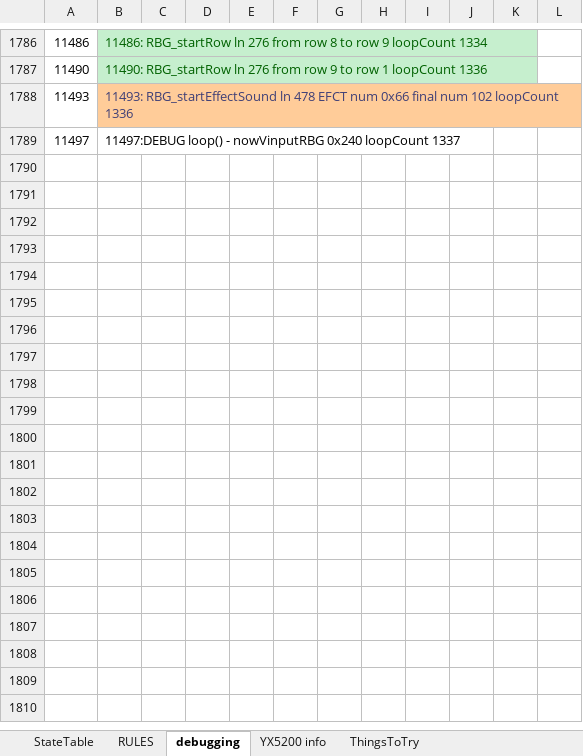
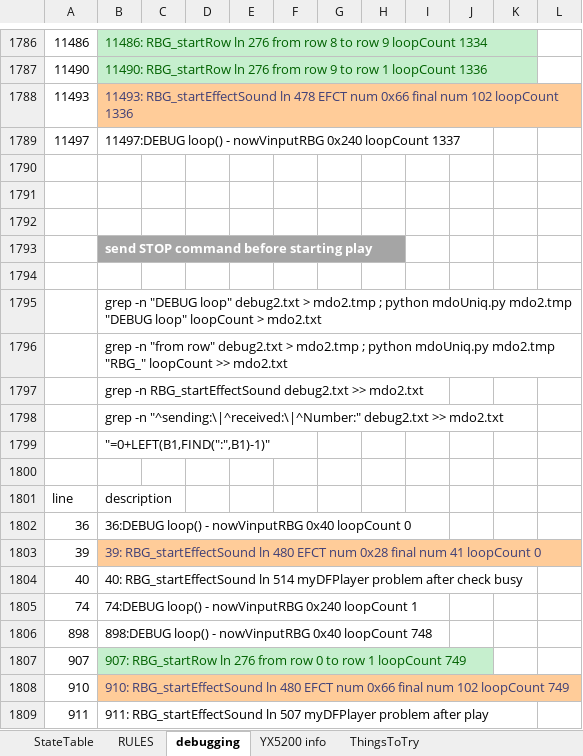
Before and after one commit to Mark-MDO47/RubberBandGun, an Excel workbook: RBG_arduino/StateTable_minimal.xlsx, sheet debugging, drawn as a sheet; only a part is shown, gaps mark what is left out; values as stored, in another font and other column widths than the file's, no borders; the diff covers the shown part only; the diff names each change by its address in the sheet, - before the commit and + after, or states it on an @@ line.

Commit message:
still more debugging on YX5200...

```diff
--- a/RBG_arduino/StateTable_minimal.xlsx (sheet debugging)
+++ b/RBG_arduino/StateTable_minimal.xlsx (sheet debugging)
+row 1790: (empty)
+row 1791: (empty)
+row 1792: (empty)
+row 1793:  | send STOP command before starting play
+row 1794: (empty)
+row 1795:  | grep -n "DEBUG loop" debug2.txt > mdo2.tmp ; python mdoUniq.py mdo2.tmp "DEBUG loop" loopCount > mdo2.txt
+row 1796:  | grep -n "from row" debug2.txt > mdo2.tmp ; python mdoUniq.py mdo2.tmp "RBG_" loopCount >> mdo2.txt
+row 1797:  | grep -n RBG_startEffectSound debug2.txt >> mdo2.txt
+row 1798:  | grep -n "^sending:\|^received:\|^Number:" debug2.txt >> mdo2.txt
+row 1799:  | "=0+LEFT(B1,FIND(":",B1)-1)"
+row 1800: (empty)
+row 1801: line | description
+row 1802: 36 | 36:DEBUG loop() - nowVinputRBG 0x40 loopCount 0
+row 1803: 39 | 39: RBG_startEffectSound ln 480 EFCT num 0x28 final num 41 loopCount 0
+row 1804: 40 | 40: RBG_startEffectSound ln 514 myDFPlayer problem after check busy
+row 1805: 74 | 74:DEBUG loop() - nowVinputRBG 0x240 loopCount 1
+row 1806: 898 | 898:DEBUG loop() - nowVinputRBG 0x40 loopCount 748
+row 1807: 907 | 907: RBG_startRow ln 276 from row 0 to row 1 loopCount 749
+row 1808: 910 | 910: RBG_startEffectSound ln 480 EFCT num 0x66 final num 102 loopCount 749
+row 1809: 911 | 911: RBG_startEffectSound ln 507 myDFPlayer problem after play
```
Also changed, not shown: 436 added rows elsewhere in this sheet, sheet ThingsToTry, 1 other file.
